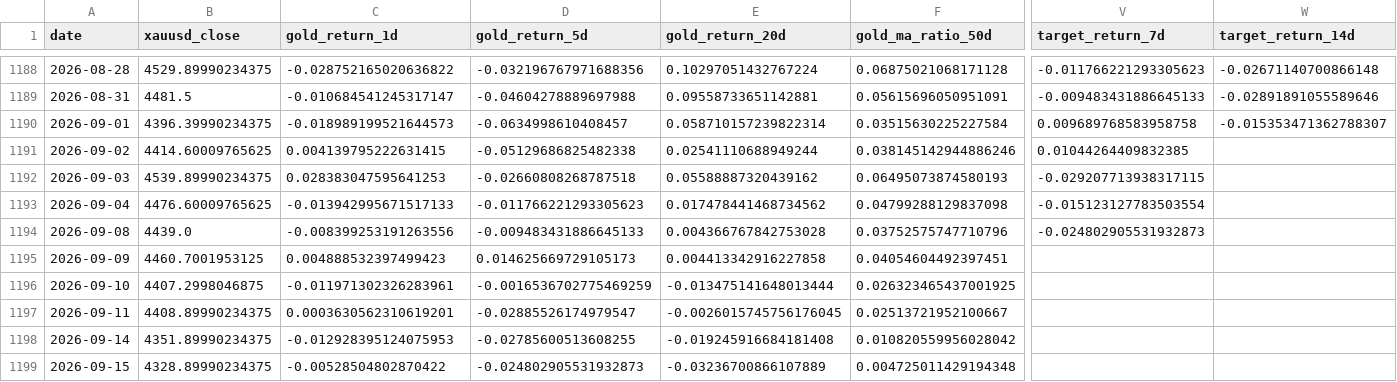
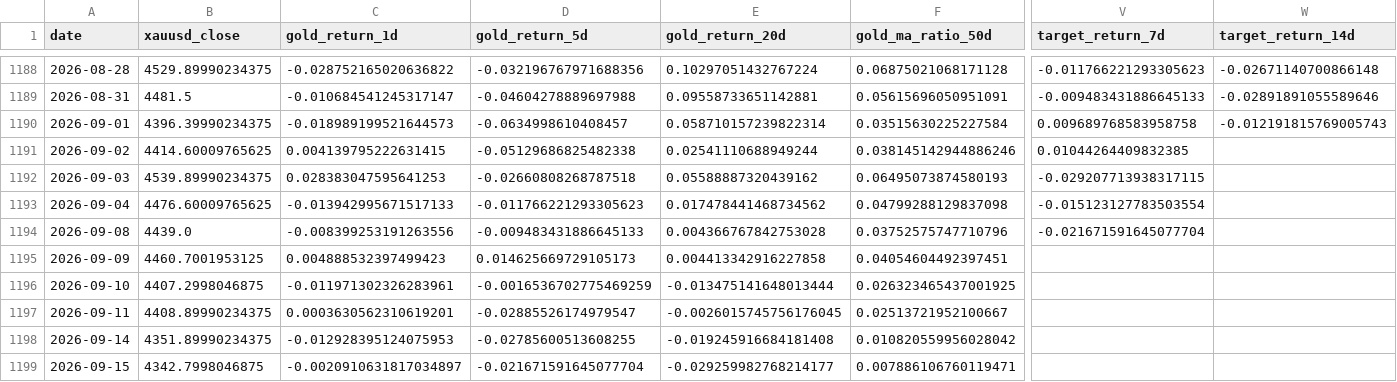
Before and after one commit to AliDogan56/altin-model-react, a CSV file: backend/model-service/data/xauusd_training_5y.csv, drawn as a sheet; only a part is shown, gaps mark what is left out; the diff covers the shown part only; the diff names each change by its address in the sheet, - before the commit and + after, or states it on an @@ line.

```diff
--- a/backend/model-service/data/xauusd_training_5y.csv
+++ b/backend/model-service/data/xauusd_training_5y.csv
-W1190 (target_return_14d): -0.015353471362788307
+W1190 (target_return_14d): -0.012191815769005743
-V1194 (target_return_7d): -0.024802905531932873
+V1194 (target_return_7d): -0.021671591645077704
-B1199 (xauusd_close): 4328.89990234375
+B1199 (xauusd_close): 4342.7998046875
-C1199 (gold_return_1d): -0.00528504802870422
+C1199 (gold_return_1d): -0.0020910631817034897
-D1199 (gold_return_5d): -0.024802905531932873
+D1199 (gold_return_5d): -0.021671591645077704
-E1199 (gold_return_20d): -0.03236700866107889
+E1199 (gold_return_20d): -0.029259982768214177
-F1199 (gold_ma_ratio_50d): 0.004725011429194348
+F1199 (gold_ma_ratio_50d): 0.007886106760119471
```
Also changed, not shown: 4 edited cells elsewhere in this file, 17 other files.
